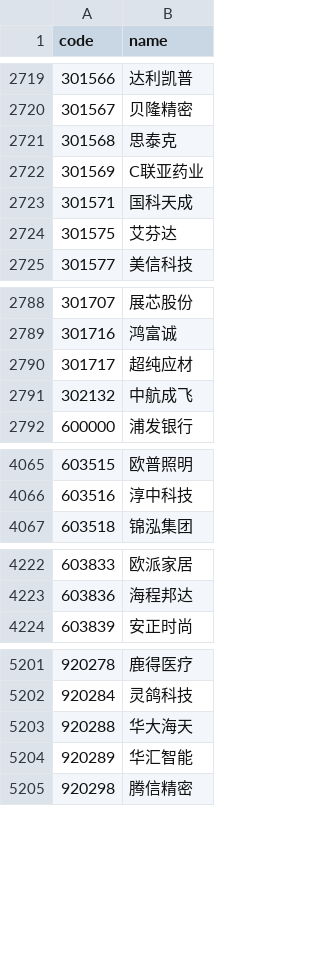
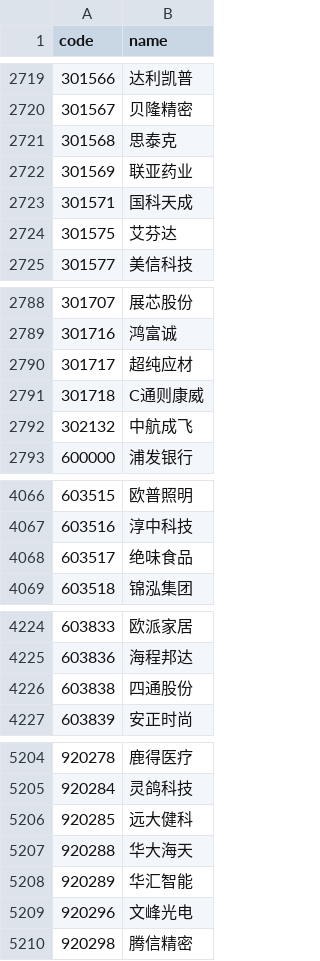
Before and after one commit to haiNono/market-dashboard, a CSV file: data/universe.csv, drawn as a sheet; only a part is shown, gaps mark what is left out; the diff covers the shown part only.

```diff
--- a/data/universe.csv
+++ b/data/universe.csv
@@ -2721,3 +2721,3 @@
 301568,思泰克
-301569,C联亚药业
+301569,联亚药业
 301571,国科天成
@@ -2790,2 +2790,3 @@
 301717,超纯应材
+301718,C通则康威
 302132,中航成飞
@@ -4066,2 +4067,3 @@
 603516,淳中科技
+603517,绝味食品
 603518,锦泓集团
@@ -4223,2 +4225,3 @@
 603836,海程邦达
+603838,四通股份
 603839,安正时尚
@@ -5202,4 +5205,6 @@
 920284,灵鸽科技
+920285,远大健科
 920288,华大海天
 920289,华汇智能
+920296,文峰光电
 920298,腾信精密
```
Also changed, not shown: 13 edited cells elsewhere in this file, data/option_pcr.csv, data/sector_云服务器.csv, 13 other files.
